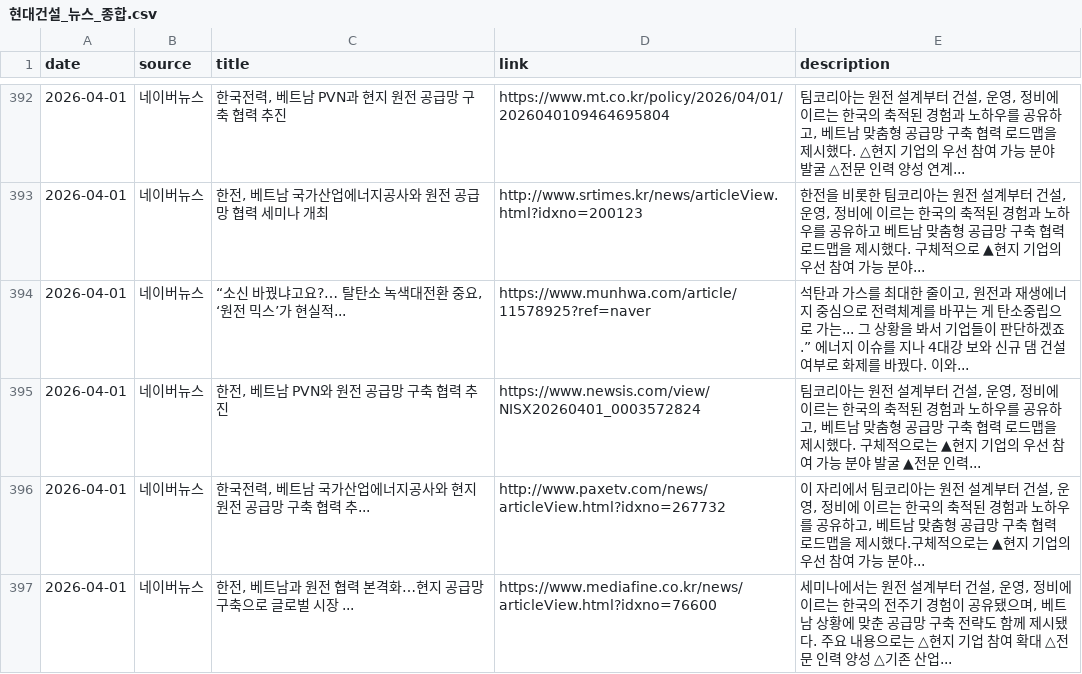
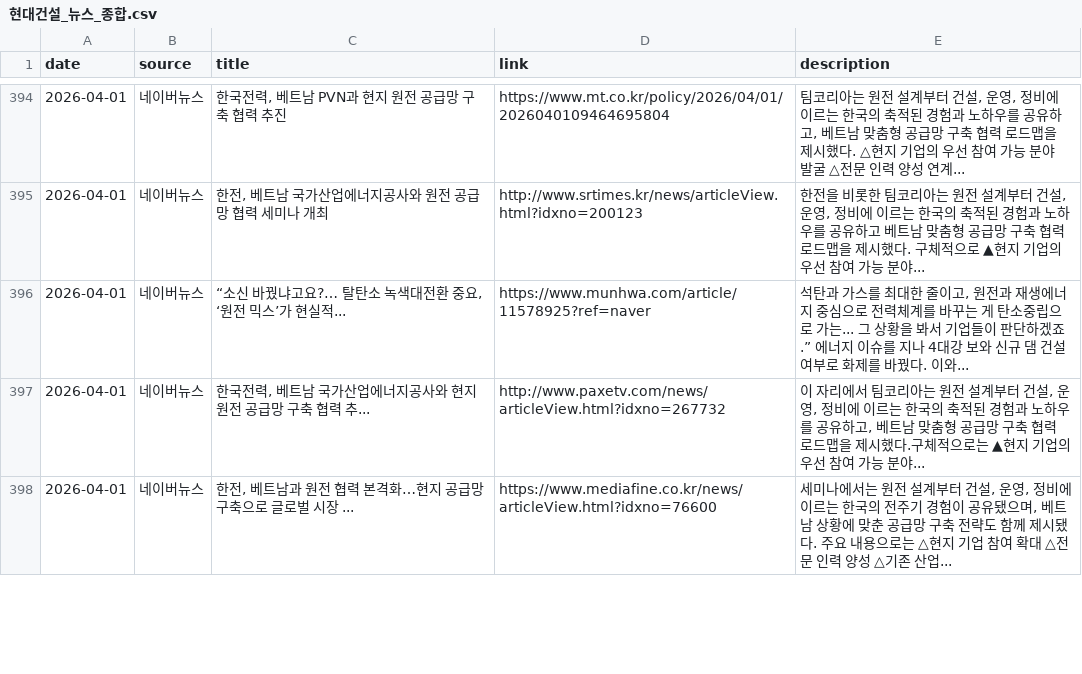
Before and after one commit to hdec-daily-news/hdec-daily-news.github.io, a CSV file: 현대건설_뉴스_종합.csv, drawn as a sheet; only a part is shown, gaps mark what is left out; removed rows and columns are numbered as before the commit, all else as after; the diff covers the shown part only; the diff names each change by its address in the sheet, - before the commit and + after, or states it on an @@ line.

```diff
--- a/현대건설_뉴스_종합.csv
+++ b/현대건설_뉴스_종합.csv
-row 395: 2026-04-01 | 네이버뉴스 | 한전, 베트남 PVN와 원전 공급망 구축 협력 추진 | https://www.newsis.com/view/NISX20260401_0003572824 | 팀코리아는 원전 설계부터 건설, 운영, 정비에 이르는 한국의 축적된 경험과 노하우를 공유하고, 베트남 맞춤형 공급망 구축 협력 로드맵을 제시했다. 구체적으로는 ▲현지 기업의 우선 참여 가능 분야 발굴 ▲전문 인력...
```
Also changed, not shown: 8 added rows, 5 removed rows, 35 moved rows and 5 edited cells elsewhere in this file, 3 other files.
